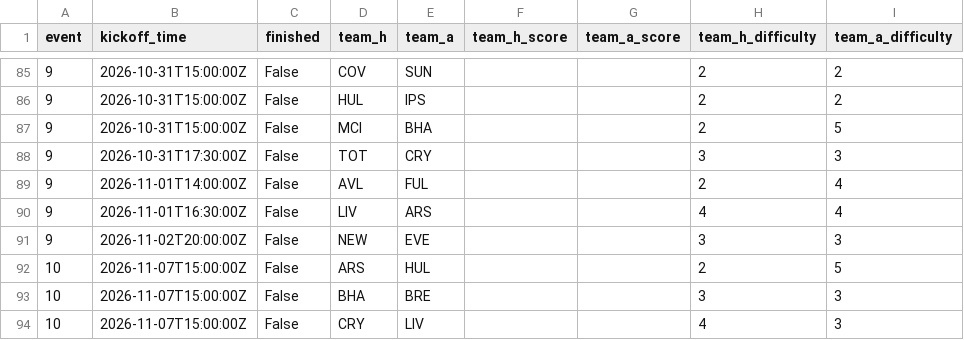
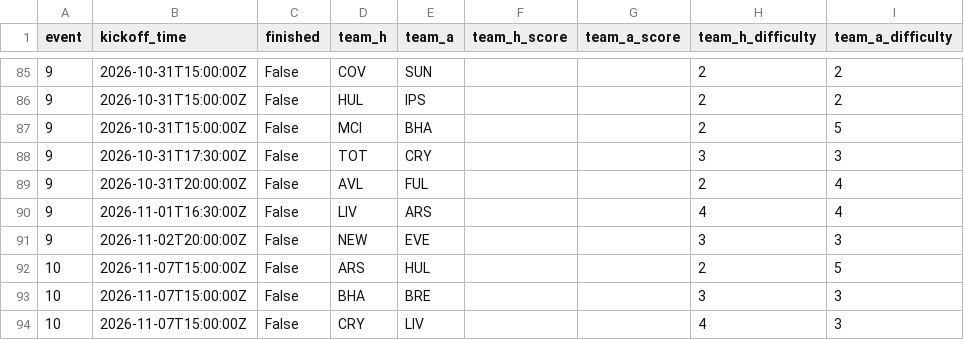
Before and after one commit to Quikksilva/FPLAIAssistant, a CSV file: fpl_data/fixtures.csv, drawn as a sheet; only a part is shown, gaps mark what is left out; the diff covers the shown part only.

```diff
--- a/fpl_data/fixtures.csv
+++ b/fpl_data/fixtures.csv
@@ -88,3 +88,3 @@ event,kickoff_time,finished,team_h,team_a,team_h_score,team_a_score,team_h_diffi
 9,2026-10-31T17:30:00Z,False,TOT,CRY,,,3,3
-9,2026-11-01T14:00:00Z,False,AVL,FUL,,,2,4
+9,2026-10-31T20:00:00Z,False,AVL,FUL,,,2,4
 9,2026-11-01T16:30:00Z,False,LIV,ARS,,,4,4
```
Also changed, not shown: 2 added rows, 2 removed rows and 10 edited cells elsewhere in this file, fpl_data/manager_summary.csv, fpl_data/players.csv, 4 other files.
